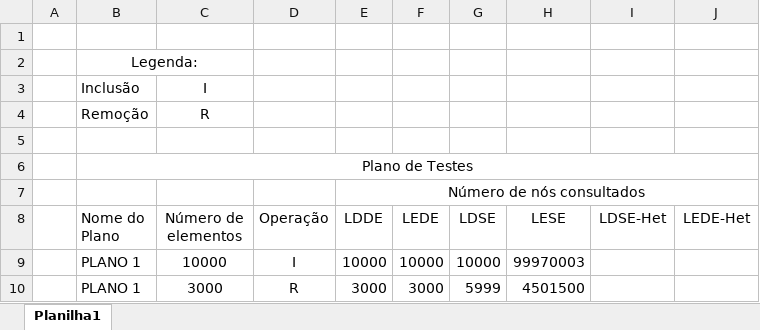
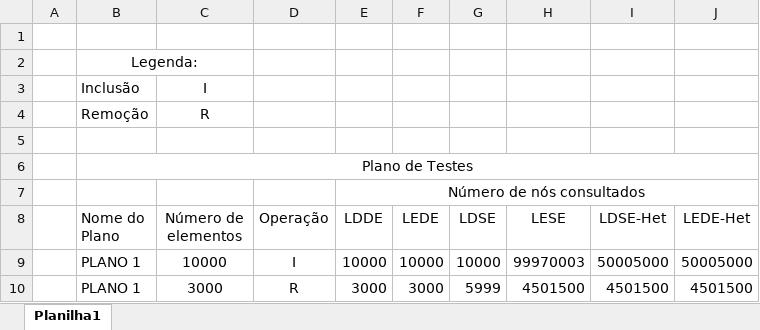
Before and after one commit to marco-developer/PAA-ContaSaltos, an Excel workbook: Listas-comparacao.xlsx, sheet Planilha1, drawn as a sheet; values as stored, in another font and other column widths than the file's, no borders; the diff names each change by its address in the sheet, - before the commit and + after, or states it on an @@ line.

Commit message:
Add files via upload

```diff
--- a/Listas-comparacao.xlsx (sheet Planilha1)
+++ b/Listas-comparacao.xlsx (sheet Planilha1)
-I9 (LDSE-Het): (empty)
+I9 (LDSE-Het): 50005000
-J9 (LEDE-Het): (empty)
+J9 (LEDE-Het): 50005000
-I10 (LDSE-Het): (empty)
+I10 (LDSE-Het): 4501500
-J10 (LEDE-Het): (empty)
+J10 (LEDE-Het): 4501500
```
